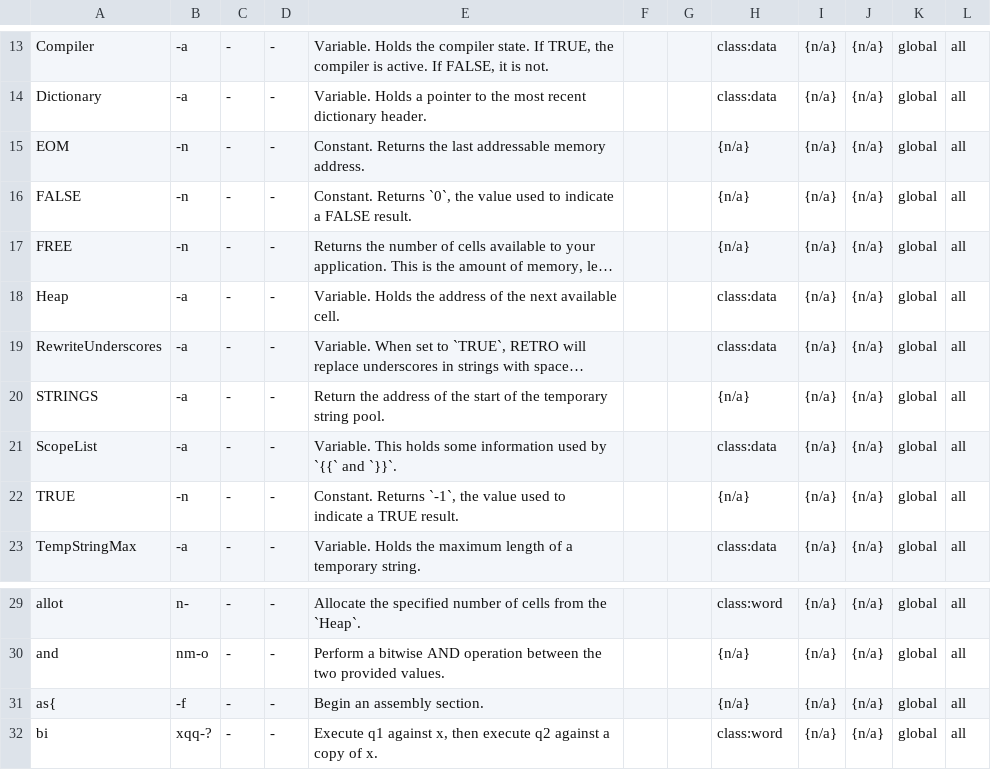
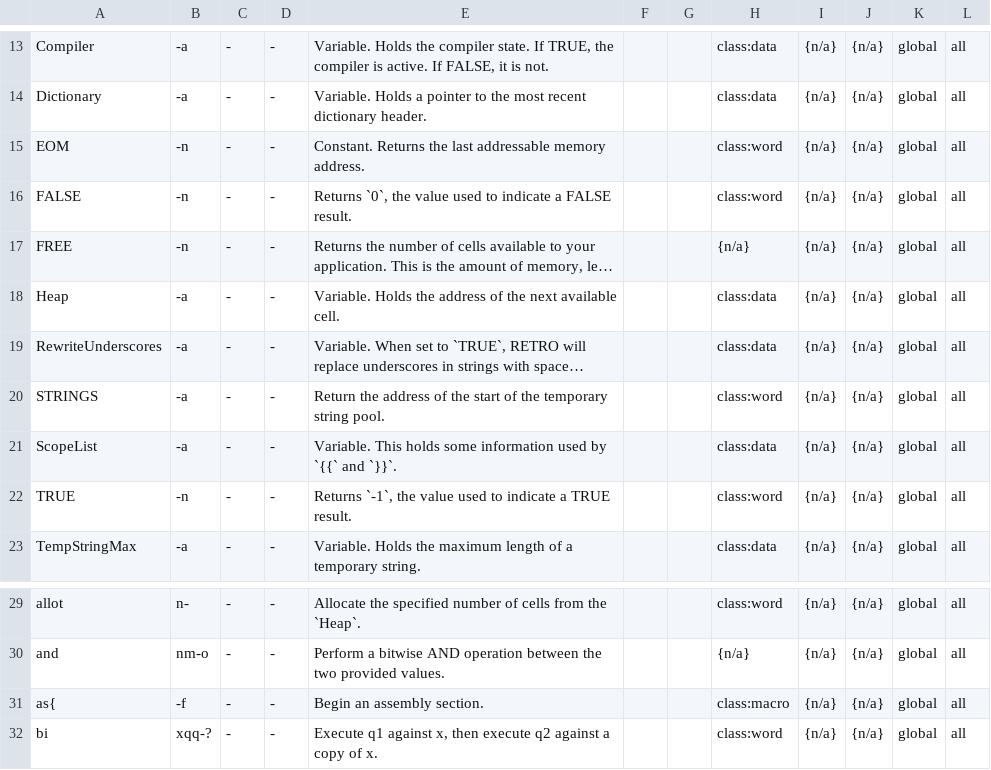
Before and after one commit to bb010g/retro, a TSV file: wip/words.tsv, drawn as a sheet; only a part is shown, gaps mark what is left out; long unchanged cells end in …; the diff names each change by its address in the sheet, - before the commit and + after, or states it on an @@ line.

Commit message:
continue work to flesh out words.tsv
FossilOrigin-Name: 7bf1c2dc52756a780cbc68c52d0d85ad30b42fc97421dd5d4987b0438bc78f34

```diff
--- a/wip/words.tsv
+++ b/wip/words.tsv
-H15:H16: {n/a}
+H15:H16: class:word
-E16: Constant. Returns `0`,…
+E16: Returns `0`,…
-H20: {n/a}
+H20: class:word
-E22: Constant. Returns `-1`,…
+E22: Returns `-1`,…
-H22: {n/a}
+H22: class:word
-H31: {n/a}
+H31: class:macro
```
